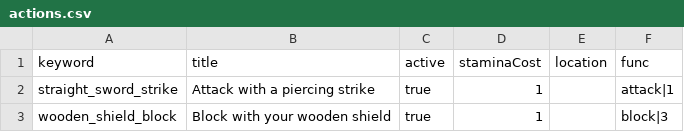
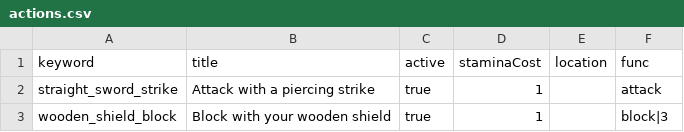
Before and after one commit to benswinden/Verdigris, a CSV file: Data/actions.csv, drawn as a sheet.

Commit message:
location exits are blocked while monsters are present, run away goes to a random exit

```diff
--- a/Data/actions.csv
+++ b/Data/actions.csv
@@ -1,3 +1,3 @@
 keyword,title,active,staminaCost,location,func
-straight_sword_strike,Attack with a piercing strike,true,1,,attack|1
+straight_sword_strike,Attack with a piercing strike,true,1,,attack
 wooden_shield_block,Block with your wooden shield,true,1,,block|3
```
Also changed, not shown: Data/monsters.csv, 4 other files.
